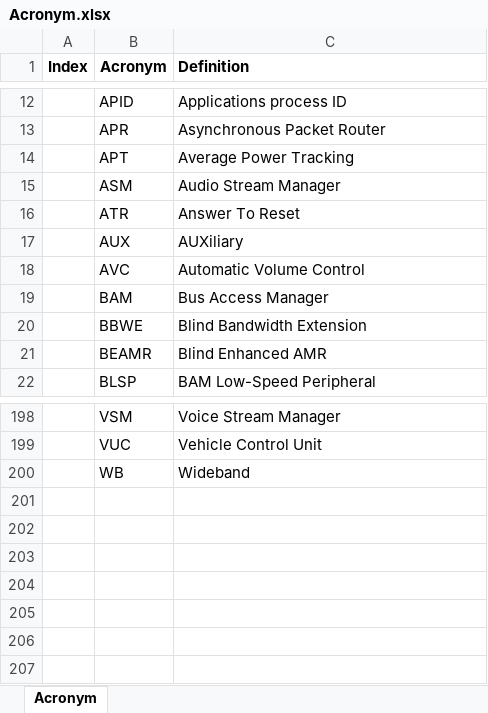
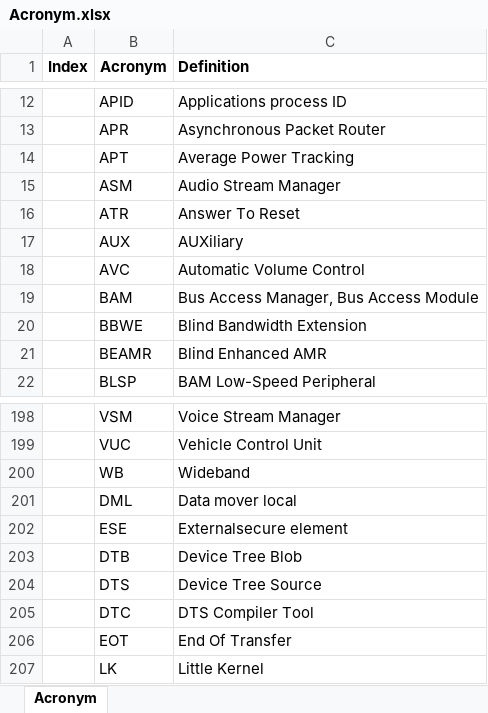
Before and after one commit to Alan0521/acronym_repo, an Excel workbook: Acronym.xlsx, sheet Acronym, drawn as a sheet; only a part is shown, gaps mark what is left out; values as stored, in another font and other column widths than the file's, no borders; the diff names each change by its address in the sheet, - before the commit and + after, or states it on an @@ line.

Commit message:
2023.12.13

```diff
--- a/Acronym.xlsx (sheet Acronym)
+++ b/Acronym.xlsx (sheet Acronym)
-C19 (Definition): Bus Access Manager
+C19 (Definition): Bus Access Manager, Bus Access Module
+row 201:  | DML | Data mover local
+row 202:  | ESE | Externalsecure element
+row 203:  | DTB | Device Tree Blob
+row 204:  | DTS | Device Tree Source
+row 205:  | DTC | DTS Compiler Tool
+row 206:  | EOT | End Of Transfer
+row 207:  | LK | Little Kernel
```
